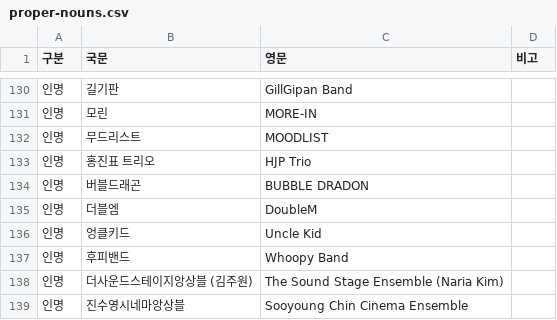
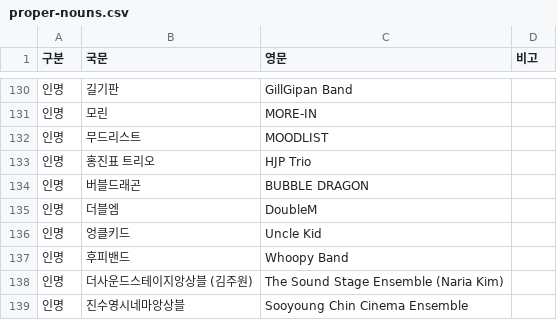
Before and after one commit to umffpublishing/umff-translator, a CSV file: glossary/proper-nouns.csv, drawn as a sheet; only a part is shown, gaps mark what is left out.

Commit message:
Fix BUBBLE DRADON typo → BUBBLE DRAGON

```diff
--- a/glossary/proper-nouns.csv
+++ b/glossary/proper-nouns.csv
@@ -133,3 +133,3 @@
 인명,홍진표 트리오,HJP Trio,
-인명,버블드래곤,BUBBLE DRADON,
+인명,버블드래곤,BUBBLE DRAGON,
 인명,더블엠,DoubleM,
```
Also changed, not shown: 1 other file.
